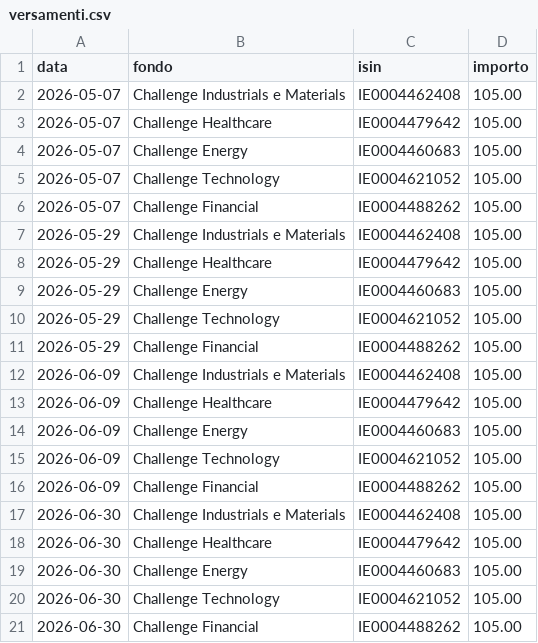
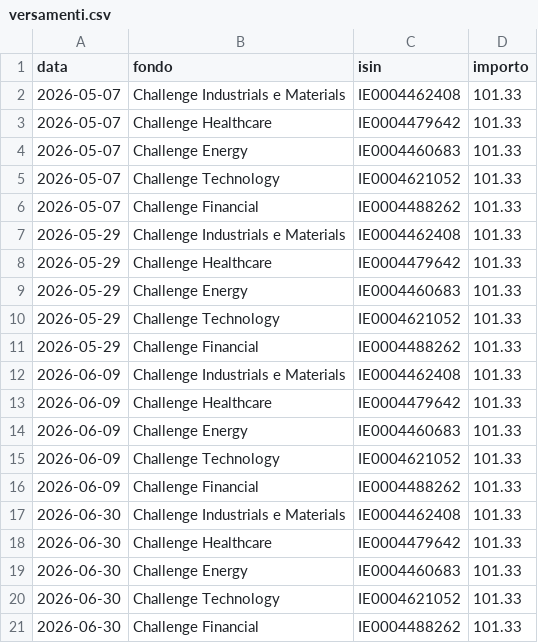
Before and after one commit to SapoFileStorage/fondi-mediolanum, a CSV file: data/versamenti.csv, drawn as a sheet.

Commit message:
Update versamenti.csv

```diff
--- a/data/versamenti.csv
+++ b/data/versamenti.csv
@@ -1,21 +1,21 @@
 data,fondo,isin,importo
-2026-05-07,Challenge Industrials e Materials,IE0004462408,105.00
-2026-05-07,Challenge Healthcare,IE0004479642,105.00
-2026-05-07,Challenge Energy,IE0004460683,105.00
-2026-05-07,Challenge Technology,IE0004621052,105.00
-2026-05-07,Challenge Financial,IE0004488262,105.00
-2026-05-29,Challenge Industrials e Materials,IE0004462408,105.00
-2026-05-29,Challenge Healthcare,IE0004479642,105.00
-2026-05-29,Challenge Energy,IE0004460683,105.00
-2026-05-29,Challenge Technology,IE0004621052,105.00
-2026-05-29,Challenge Financial,IE0004488262,105.00
-2026-06-09,Challenge Industrials e Materials,IE0004462408,105.00
-2026-06-09,Challenge Healthcare,IE0004479642,105.00
-2026-06-09,Challenge Energy,IE0004460683,105.00
-2026-06-09,Challenge Technology,IE0004621052,105.00
-2026-06-09,Challenge Financial,IE0004488262,105.00
-2026-06-30,Challenge Industrials e Materials,IE0004462408,105.00
-2026-06-30,Challenge Healthcare,IE0004479642,105.00
-2026-06-30,Challenge Energy,IE0004460683,105.00
-2026-06-30,Challenge Technology,IE0004621052,105.00
-2026-06-30,Challenge Financial,IE0004488262,105.00
+2026-05-07,Challenge Industrials e Materials,IE0004462408,101.33
+2026-05-07,Challenge Healthcare,IE0004479642,101.33
+2026-05-07,Challenge Energy,IE0004460683,101.33
+2026-05-07,Challenge Technology,IE0004621052,101.33
+2026-05-07,Challenge Financial,IE0004488262,101.33
+2026-05-29,Challenge Industrials e Materials,IE0004462408,101.33
+2026-05-29,Challenge Healthcare,IE0004479642,101.33
+2026-05-29,Challenge Energy,IE0004460683,101.33
+2026-05-29,Challenge Technology,IE0004621052,101.33
+2026-05-29,Challenge Financial,IE0004488262,101.33
+2026-06-09,Challenge Industrials e Materials,IE0004462408,101.33
+2026-06-09,Challenge Healthcare,IE0004479642,101.33
+2026-06-09,Challenge Energy,IE0004460683,101.33
+2026-06-09,Challenge Technology,IE0004621052,101.33
+2026-06-09,Challenge Financial,IE0004488262,101.33
+2026-06-30,Challenge Industrials e Materials,IE0004462408,101.33
+2026-06-30,Challenge Healthcare,IE0004479642,101.33
+2026-06-30,Challenge Energy,IE0004460683,101.33
+2026-06-30,Challenge Technology,IE0004621052,101.33
+2026-06-30,Challenge Financial,IE0004488262,101.33
```
